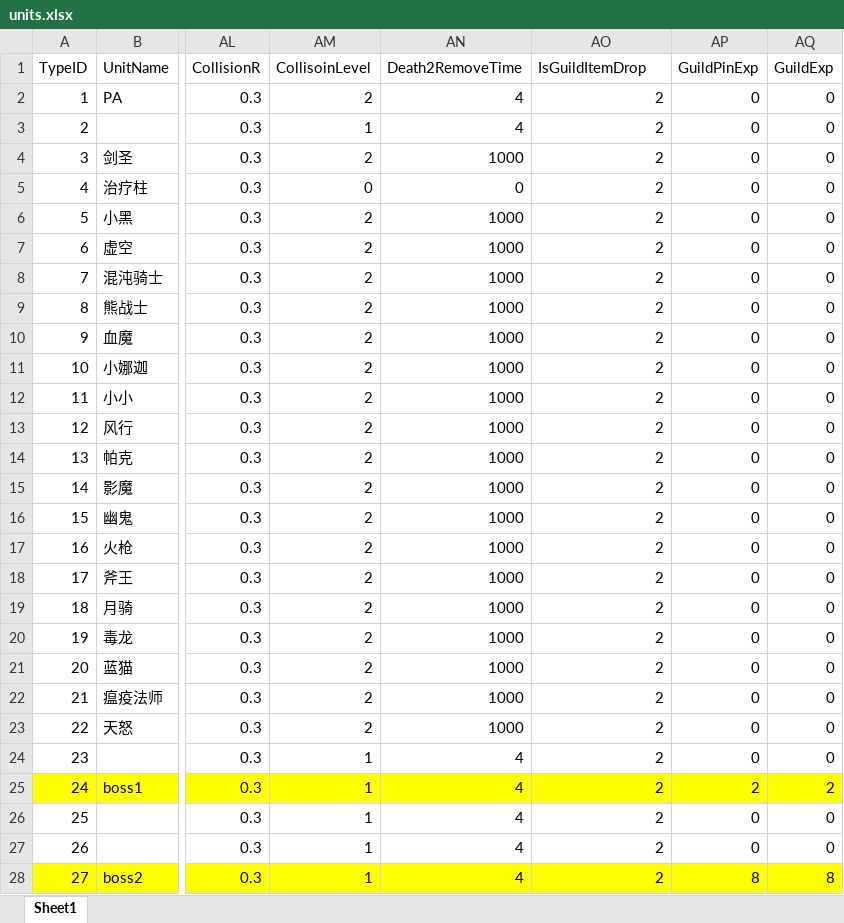
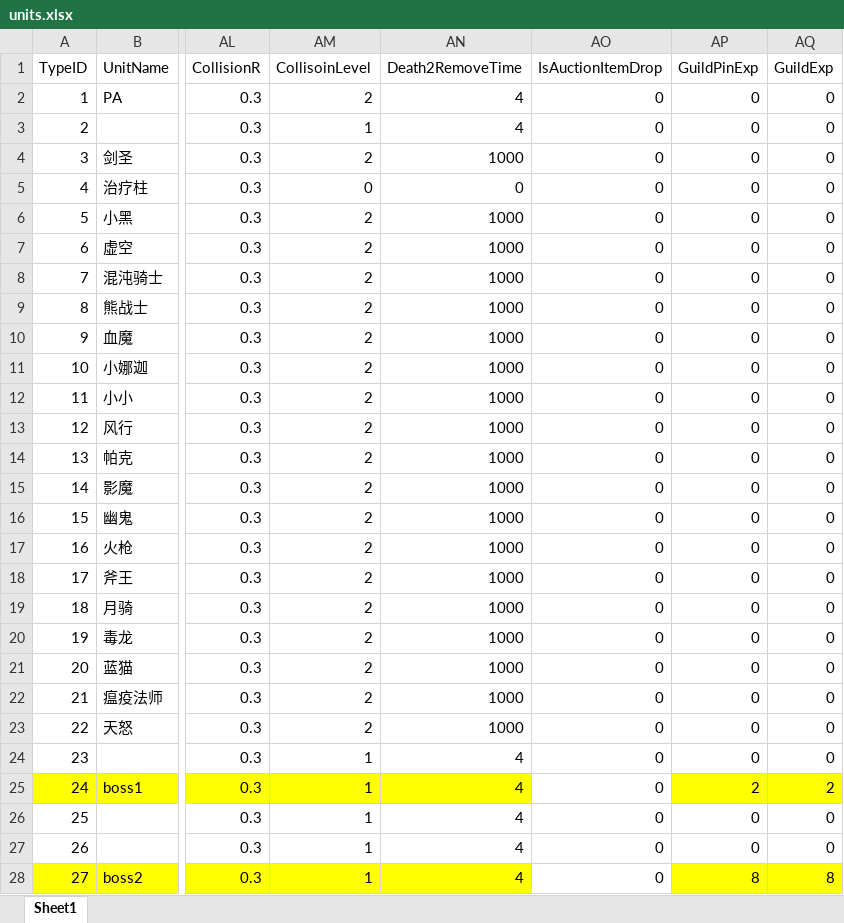
Before and after one commit to idtek/dotanet, an Excel workbook: bin/conf/units.xlsx, sheet Sheet1, drawn as a sheet; only a part is shown, gaps mark what is left out; values as stored, in another font and other column widths than the file's, no borders; the diff covers the shown part only; the diff names each change by its address in the sheet, - before the commit and + after, or states it on an @@ line.

```diff
--- a/bin/conf/units.xlsx (sheet Sheet1)
+++ b/bin/conf/units.xlsx (sheet Sheet1)
-AO1: IsGuildItemDrop
+AO1: IsAuctionItemDrop
-AO2:AO28 (IsAuctionItemDrop): 2
+AO2:AO28 (IsAuctionItemDrop): 0
-AO25 fill: #FFFF00
+AO25 fill: none
-AO28 fill: #FFFF00
+AO28 fill: none
```
Also changed, not shown: 22 edited cells and cell formats elsewhere in this sheet, bin/conf/activitymap.xlsx, bin/conf/scenes.xlsx, 20 other files.
